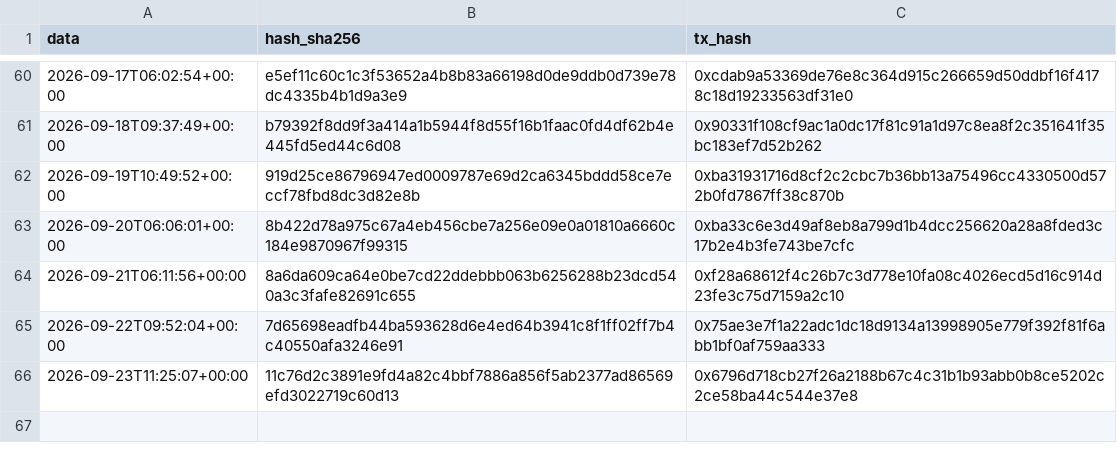
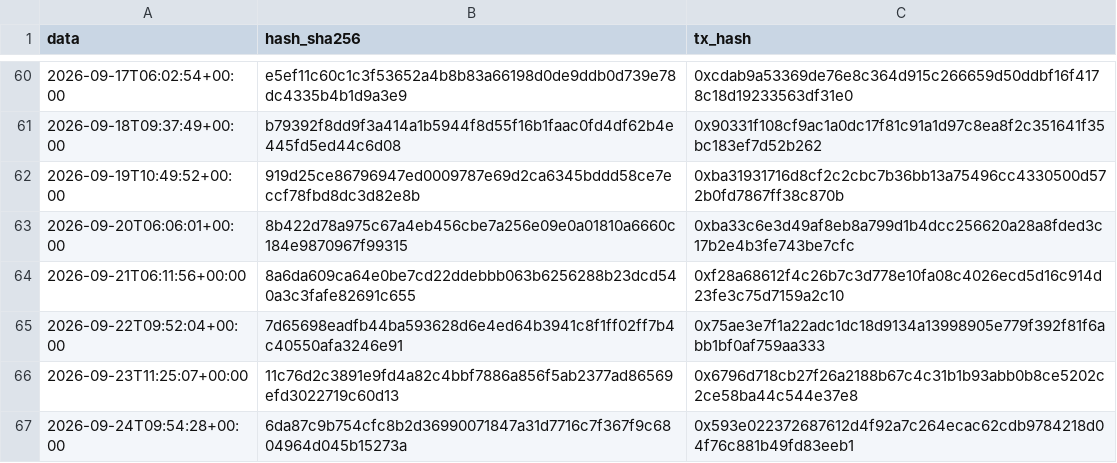
Before and after one commit to Alex00975/btc-accumulator-data, a CSV file: pubblico/sigilli.csv, drawn as a sheet; only a part is shown, gaps mark what is left out.

```diff
--- a/pubblico/sigilli.csv
+++ b/pubblico/sigilli.csv
@@ -66 +66,2 @@ data,hash_sha256,tx_hash
 2026-09-23T11:25:07+00:00,11c76d2c3891e9fd4a82c4bbf7886a856f5ab2377ad86569efd3022719c60d13,0x6796d718cb27f26a2188b67c4c31b1b93abb0b8ce5202c2ce58ba44c544e37e8
+2026-09-24T09:54:28+00:00,6da87c9b754cfc8b2d36990071847a31d7716c7f367f9c6804964d045b15273a,0x593e022372687612d4f92a7c264ecac62cdb9784218d04f76c881b49fd83eeb1
```
Also changed, not shown: 4 other files.
